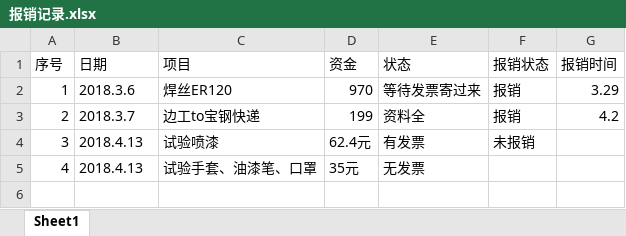
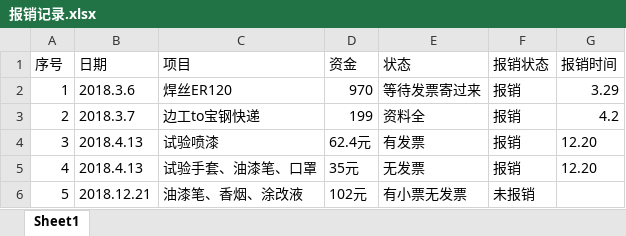
Before and after one commit to zhaochen613899/Graduate-thesis, an Excel workbook: 报销通道/报销记录.xlsx, sheet Sheet1, drawn as a sheet; values as stored, in another font and other column widths than the file's, no borders; the diff names each change by its address in the sheet, - before the commit and + after, or states it on an @@ line.

```diff
--- a/报销通道/报销记录.xlsx (sheet Sheet1)
+++ b/报销通道/报销记录.xlsx (sheet Sheet1)
-F4 (报销状态): 未报销
+F4 (报销状态): 报销
-G4:G5 (报销时间): (empty)
+G4:G5 (报销时间): 12.20
-F5 (报销状态): (empty)
+F5 (报销状态): 报销
+row 6: 5 | 2018.12.21 | 油漆笔、香烟、涂改液 | 102元 | 有小票无发票 | 未报销
```
Also changed, not shown: 1试件设计/试验师傅联系方式.xlsx.
